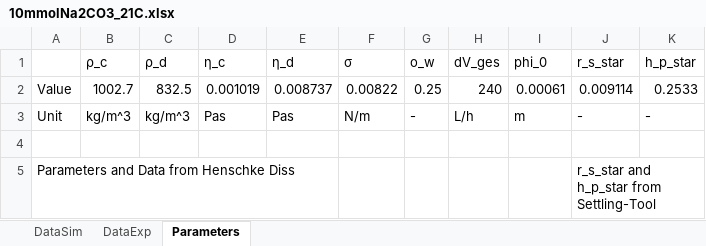
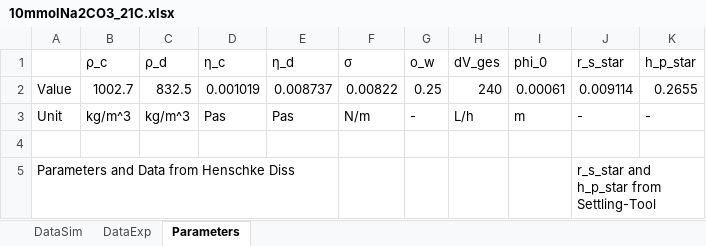
Before and after one commit to iagr98/MA-Model_3, an Excel workbook: Separator Model/Input/10mmolNa2CO3_21C.xlsx, sheet Parameters, drawn as a sheet; values as stored, in another font and other column widths than the file's, no borders; the diff names each change by its address in the sheet, - before the commit and + after, or states it on an @@ line.

```diff
--- a/Separator Model/Input/10mmolNa2CO3_21C.xlsx (sheet Parameters)
+++ b/Separator Model/Input/10mmolNa2CO3_21C.xlsx (sheet Parameters)
-K2 (h_p_star): 0.2533
+K2 (h_p_star): 0.2655
```
Also changed, not shown: Separator Model/Input/15mmolNa2CO3_20C.xlsx, Separator Model/Input/2mmolNa2CO3_21C.xlsx, 7 other files.
